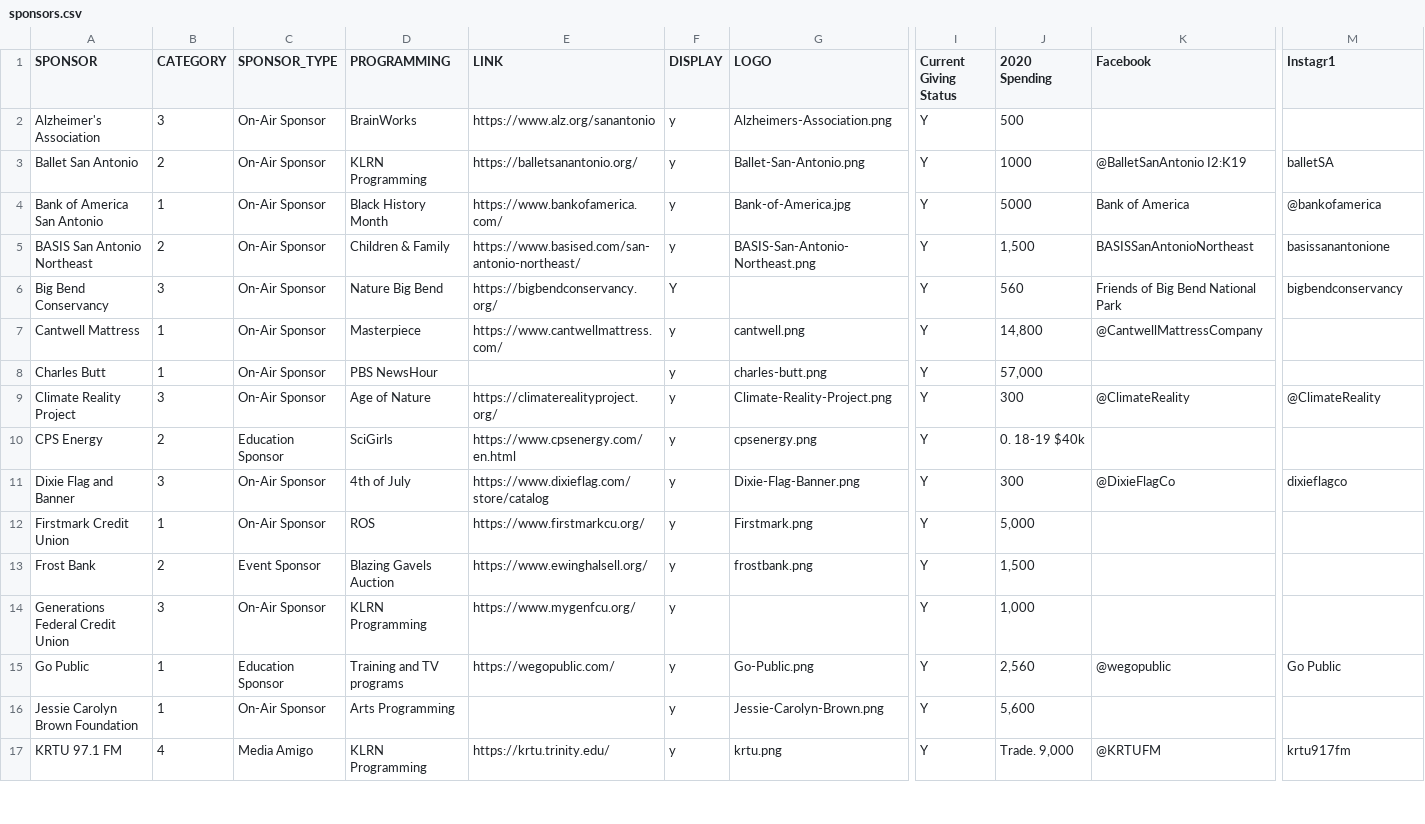
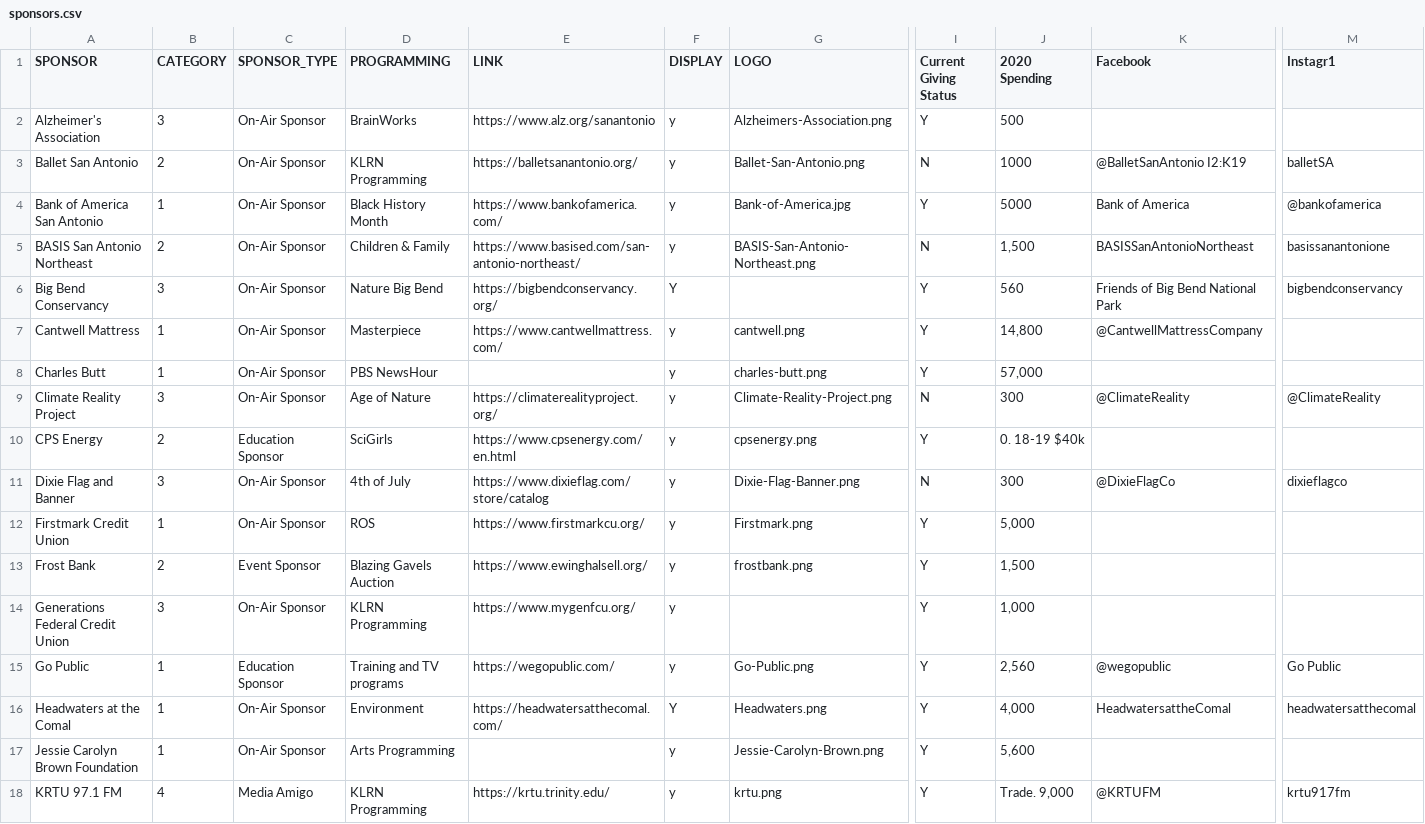
Before and after one commit to ptdriscoll/klrn-corporate-support, a CSV file: data/sponsors.csv, drawn as a sheet; only a part is shown, gaps mark what is left out; rows hold the shown columns only; the diff names each change by its address in the sheet, - before the commit and + after, or states it on an @@ line.

Commit message:
Add Headwaters logo

```diff
--- a/data/sponsors.csv
+++ b/data/sponsors.csv
-I3 (Current Giving Status): Y
+I3 (Current Giving Status): N
-I5 (Current Giving Status): Y
+I5 (Current Giving Status): N
-I9 (Current Giving Status): Y
+I9 (Current Giving Status): N
-I11 (Current Giving Status): Y
+I11 (Current Giving Status): N
+row 16: Headwaters at the Comal | 1 | On-Air Sponsor | Environment | https://headwatersatthecomal.com/ | Y | Headwaters.png | Y | 4,000 | HeadwatersattheComal | headwatersatthecomal
```
Also changed, not shown: 1 other file.
